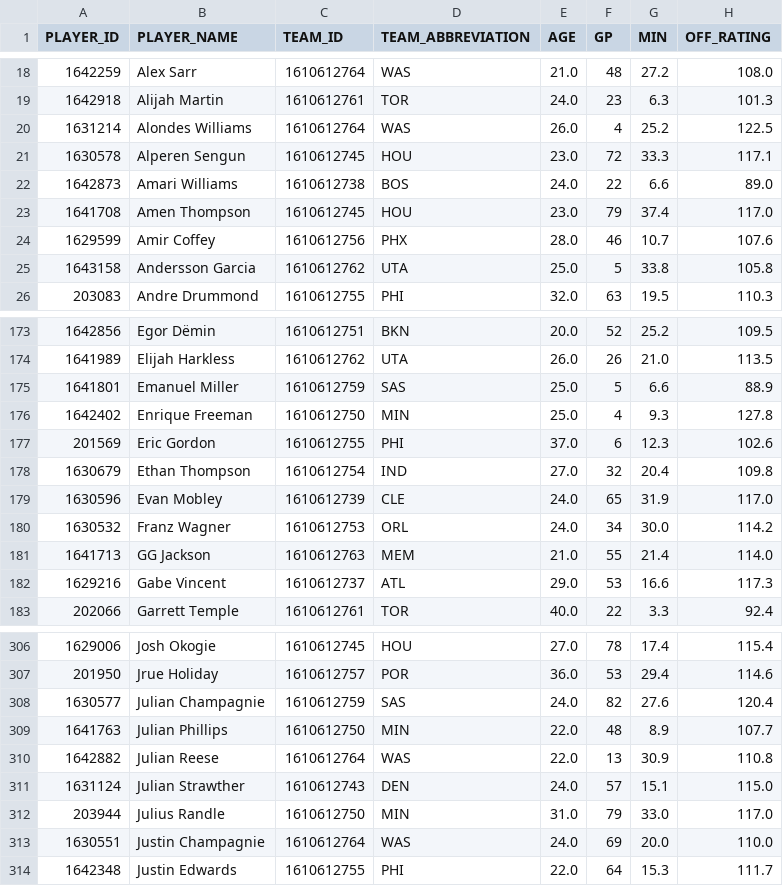
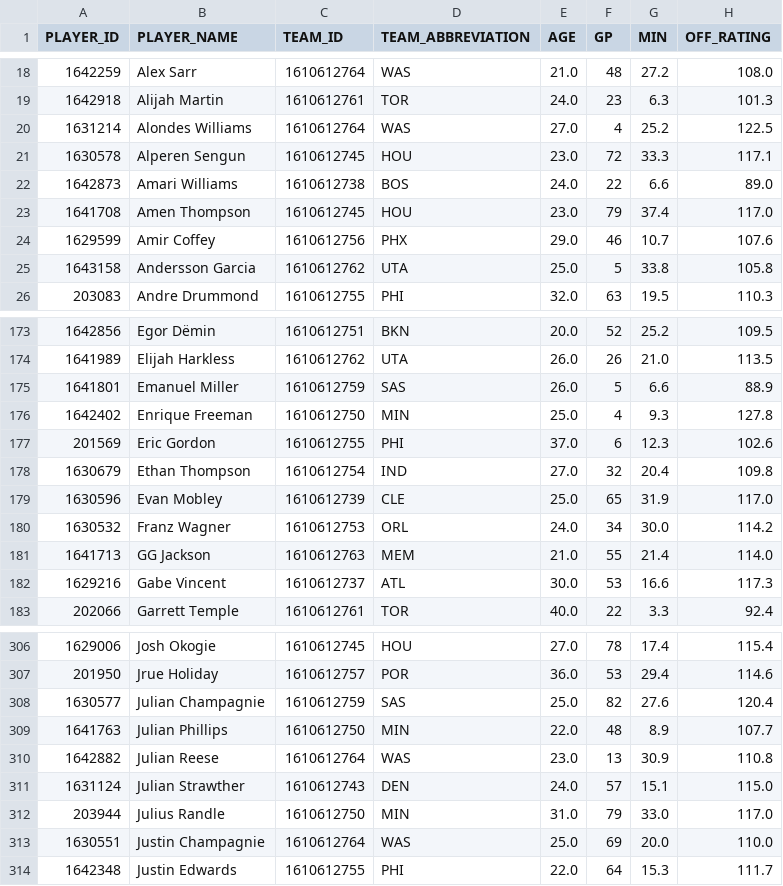
Before and after one commit to fuku8/nba-data, a CSV file: data/player_advanced.csv, drawn as a sheet; only a part is shown, gaps mark what is left out; the diff covers the shown part only; the diff names each change by its address in the sheet, - before the commit and + after, or states it on an @@ line.

```diff
--- a/data/player_advanced.csv
+++ b/data/player_advanced.csv
-E20 (AGE): 26.0
+E20 (AGE): 27.0
-E24 (AGE): 28.0
+E24 (AGE): 29.0
-E175 (AGE): 25.0
+E175 (AGE): 26.0
-E179 (AGE): 24.0
+E179 (AGE): 25.0
-E182 (AGE): 29.0
+E182 (AGE): 30.0
-E308 (AGE): 24.0
+E308 (AGE): 25.0
-E310 (AGE): 22.0
+E310 (AGE): 23.0
-E313 (AGE): 24.0
+E313 (AGE): 25.0
```
Also changed, not shown: 34 edited cells elsewhere in this file, data/player_per_game.csv, data/player_possessions.csv, 9 other files.
